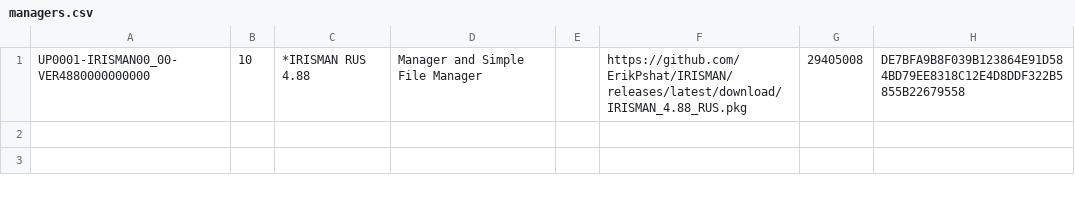
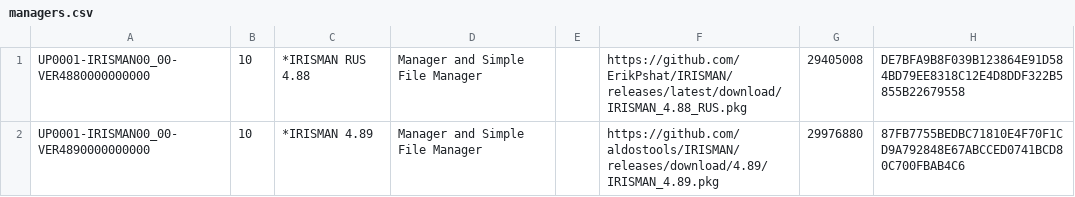
Before and after one commit to ErikPshat/pkgi, a CSV file: managers.csv, drawn as a sheet.

Commit message:
1.2.3.220823

```diff
--- a/managers.csv
+++ b/managers.csv
@@ -1 +1,2 @@
 UP0001-IRISMAN00_00-VER4880000000000,10,*IRISMAN RUS 4.88,Manager and Simple File Manager,,https://github.com/ErikPshat/IRISMAN/releases/latest/download/IRISMAN_4.88_RUS.pkg,29405008,DE7BFA9B8F039B123864E91D584BD79EE8318C12E4D8DDF322B5855B22679558
+UP0001-IRISMAN00_00-VER4890000000000,10,*IRISMAN 4.89,Manager and Simple File Manager,,https://github.com/aldostools/IRISMAN/releases/download/4.89/IRISMAN_4.89.pkg,29976880,87FB7755BEDBC71810E4F70F1CD9A792848E67ABCCED0741BCD80C700FBAB4C6
```
